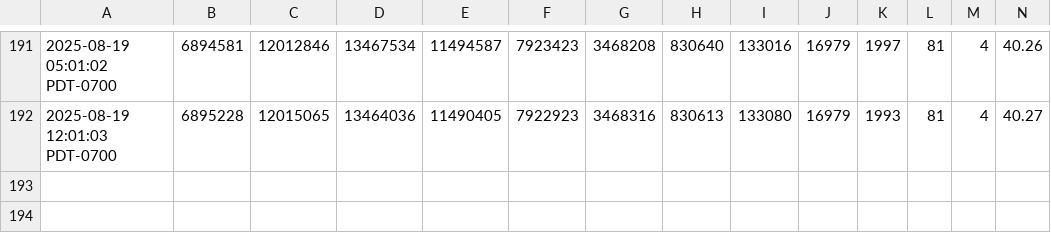
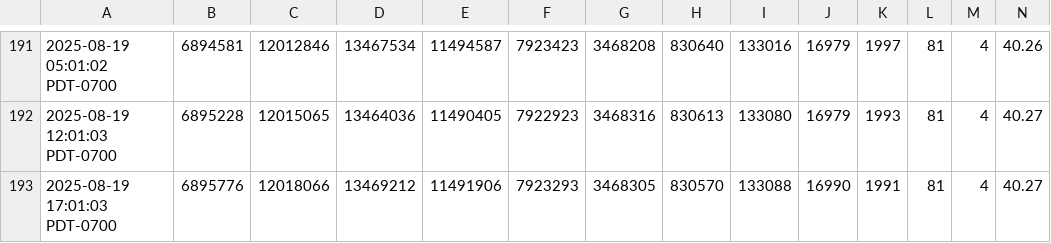
Before and after one commit to ddr5ecc/crypto, a CSV file: bitcoin_distribution_daily.csv, drawn as a sheet; only a part is shown, gaps mark what is left out; rows hold the shown columns only; the diff names each change by its address in the sheet, - before the commit and + after, or states it on an @@ line.

Commit message:
Update files

```diff
--- a/bitcoin_distribution_daily.csv
+++ b/bitcoin_distribution_daily.csv
+row 193: 2025-08-19 17:01:03 PDT-0700 | 6895776 | 12018066 | 13469212 | 11491906 | 7923293 | 3468305 | 830570 | 133088 | 16990 | 1991 | 81 | 4 | 40.27
```
